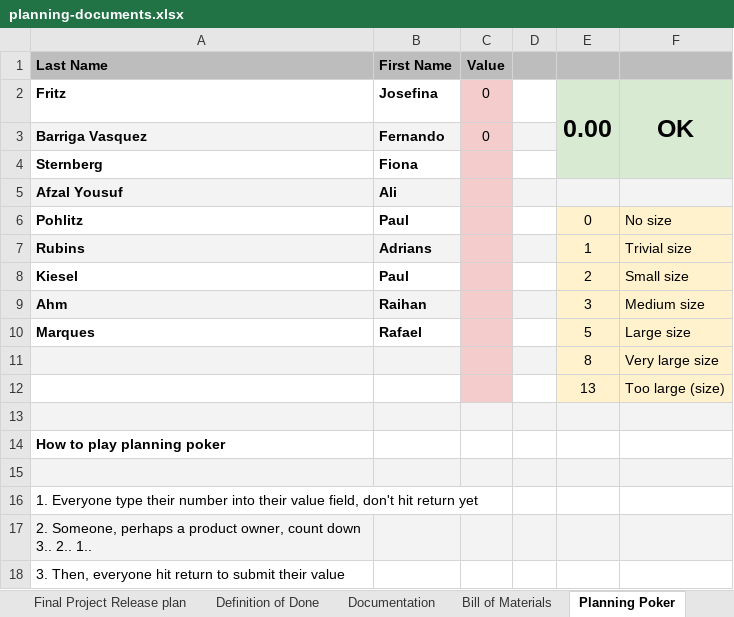
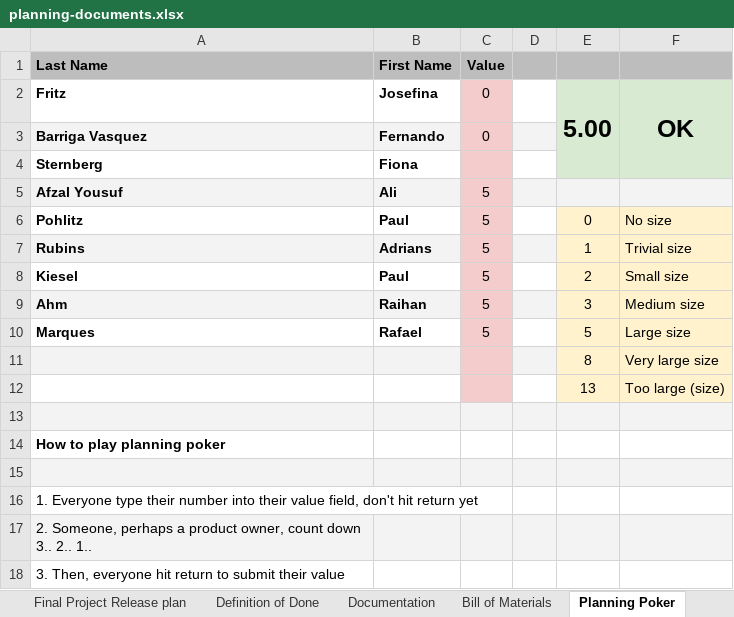
Before and after one commit to amosproj/amos2026ws01-legacy-migrator, an Excel workbook: Deliverables/sprint-02/planning-documents.xlsx, sheet Planning Poker, drawn as a sheet; values as stored, in another font and other column widths than the file's, no borders; the diff names each change by its address in the sheet, - before the commit and + after, or states it on an @@ line.

```diff
--- a/Deliverables/sprint-02/planning-documents.xlsx (sheet Planning Poker)
+++ b/Deliverables/sprint-02/planning-documents.xlsx (sheet Planning Poker)
-E2: 0.00
+E2: 5.00
-C5:C10 (Value): (empty)
+C5:C10 (Value): 5
```
Also changed, not shown: sheet Bill of Materials, sheet Definition of Done, sheet Role Assignments, sheet Team Contract, sheet Project Data, formulas that keep their value, 26 other files.
